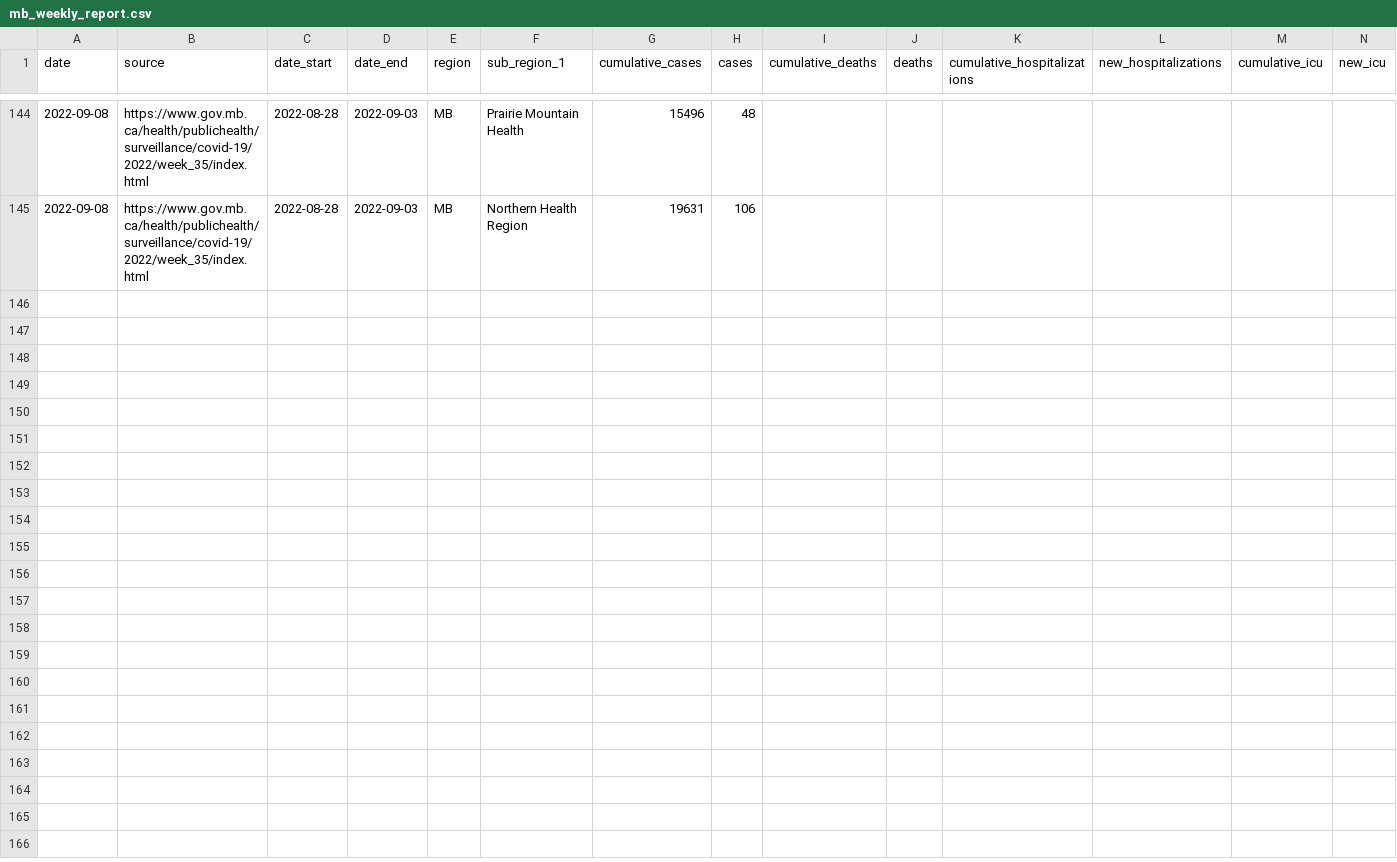
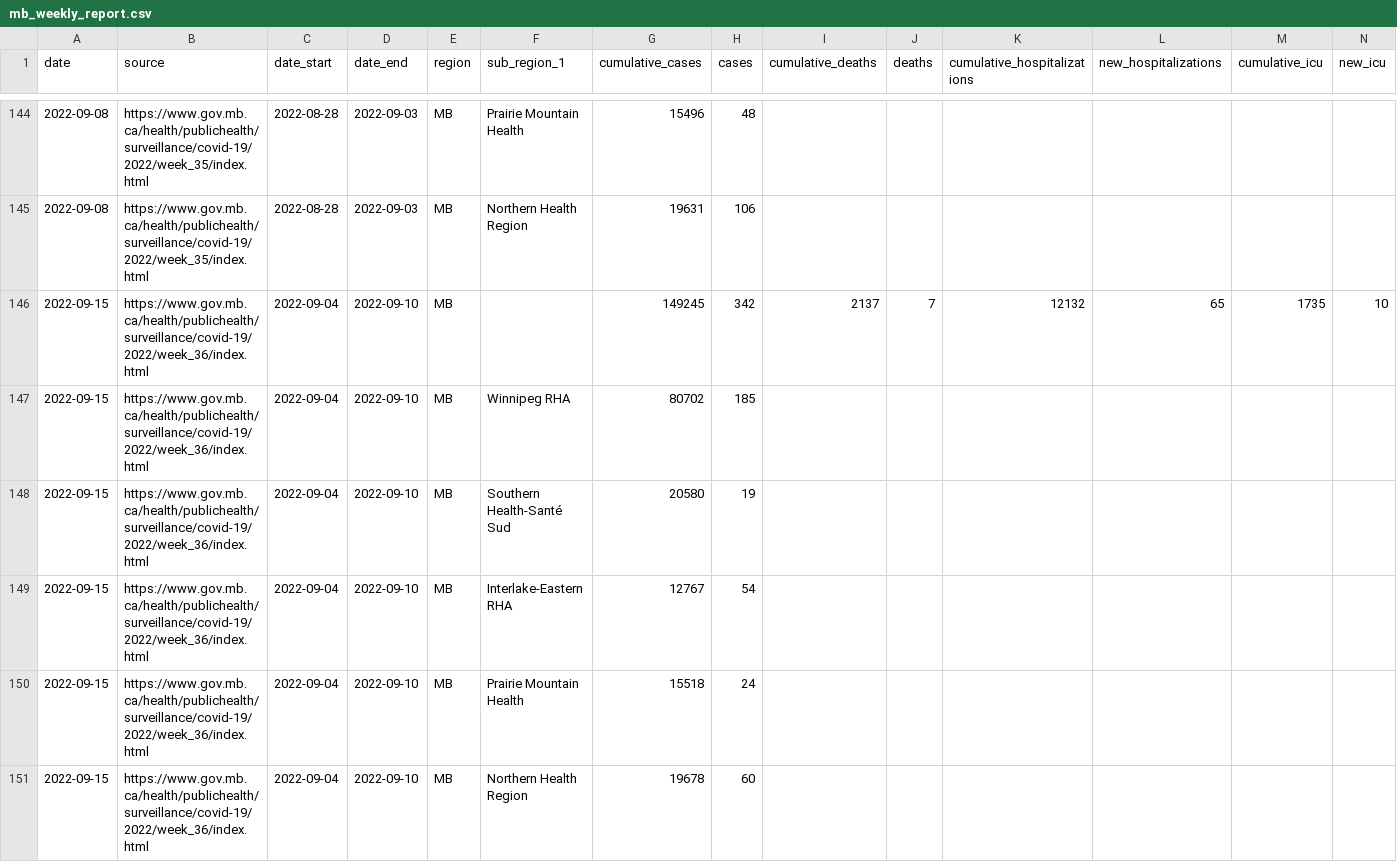
Before and after one commit to ccodwg/CovidTimelineCanada, a CSV file: raw_data/reports/mb/mb_weekly_report.csv, drawn as a sheet; only a part is shown, gaps mark what is left out; rows hold the shown columns only; the diff names each change by its address in the sheet, - before the commit and + after, or states it on an @@ line.

Commit message:
Update data: 2022-09-15 14:08 EDT

```diff
--- a/raw_data/reports/mb/mb_weekly_report.csv
+++ b/raw_data/reports/mb/mb_weekly_report.csv
+row 146: 2022-09-15 | https://www.gov.mb.ca/health/publichealth/surveillance/covid-19/2022/week_36/index.html | 2022-09-04 | 2022-09-10 | MB |  | 149245 | 342 | 2137 | 7 | 12132 | 65 | 1735 | 10
+row 147: 2022-09-15 | https://www.gov.mb.ca/health/publichealth/surveillance/covid-19/2022/week_36/index.html | 2022-09-04 | 2022-09-10 | MB | Winnipeg RHA | 80702 | 185
+row 148: 2022-09-15 | https://www.gov.mb.ca/health/publichealth/surveillance/covid-19/2022/week_36/index.html | 2022-09-04 | 2022-09-10 | MB | Southern Health-Santé Sud | 20580 | 19
+row 149: 2022-09-15 | https://www.gov.mb.ca/health/publichealth/surveillance/covid-19/2022/week_36/index.html | 2022-09-04 | 2022-09-10 | MB | Interlake-Eastern RHA | 12767 | 54
+row 150: 2022-09-15 | https://www.gov.mb.ca/health/publichealth/surveillance/covid-19/2022/week_36/index.html | 2022-09-04 | 2022-09-10 | MB | Prairie Mountain Health | 15518 | 24
+row 151: 2022-09-15 | https://www.gov.mb.ca/health/publichealth/surveillance/covid-19/2022/week_36/index.html | 2022-09-04 | 2022-09-10 | MB | Northern Health Region | 19678 | 60
```
Also changed, not shown: data/pt/cases_pt.csv, data/pt/deaths_pt.csv, 26 other files.
